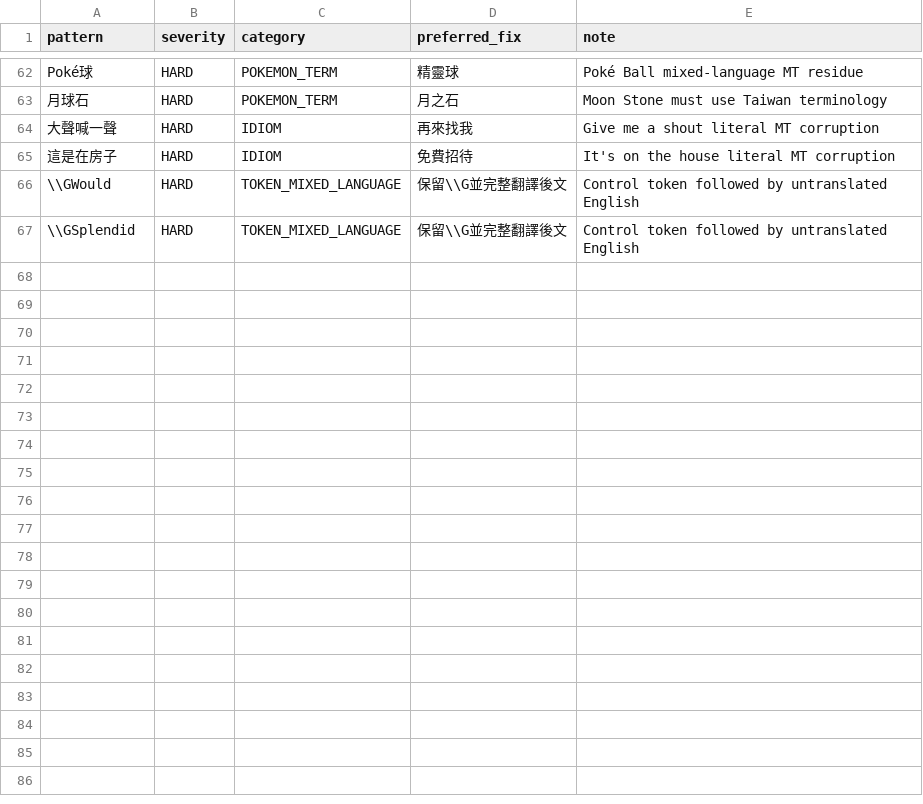
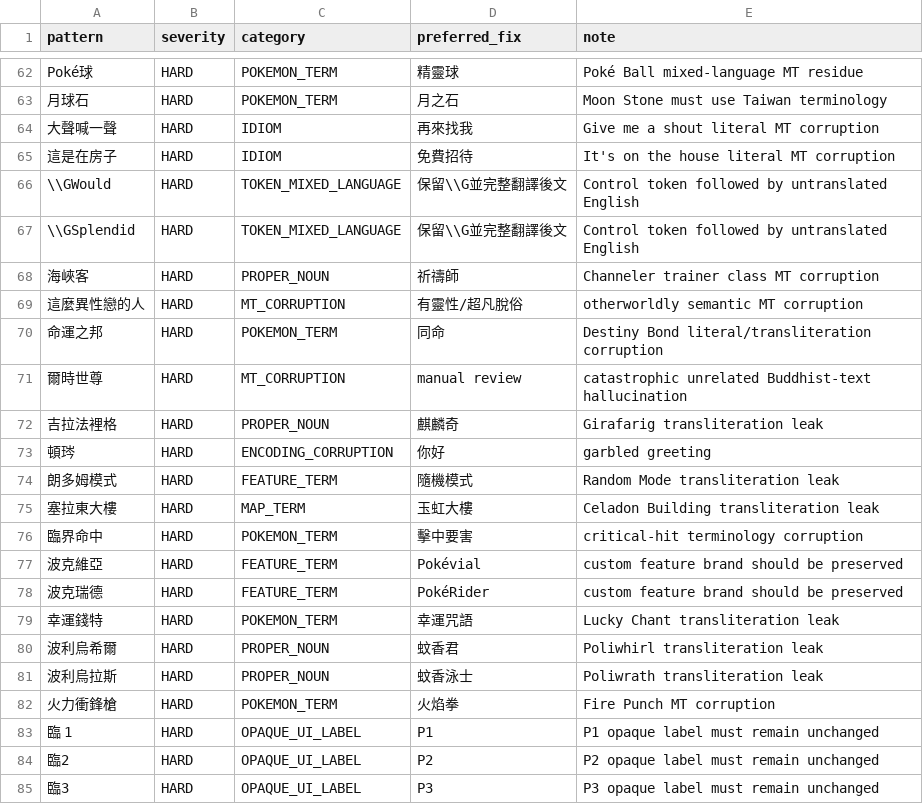
Before and after one commit to showpei1203/gen1recomp-optimization-features, a TSV file: tools/rmxp_pokemon_zh_tw/quality/known_bad_patterns.tsv, drawn as a sheet; only a part is shown, gaps mark what is left out.

Commit message:
quality: promote known-bad patterns to v1.6

```diff
--- a/tools/rmxp_pokemon_zh_tw/quality/known_bad_patterns.tsv
+++ b/tools/rmxp_pokemon_zh_tw/quality/known_bad_patterns.tsv
@@ -67 +67,19 @@ Poké球	HARD	POKEMON_TERM	精靈球	Poké Ball mixed-language MT residue
 \\GSplendid	HARD	TOKEN_MIXED_LANGUAGE	保留\\G並完整翻譯後文	Control token followed by untranslated English
+海峽客	HARD	PROPER_NOUN	祈禱師	Channeler trainer class MT corruption
+這麼異性戀的人	HARD	MT_CORRUPTION	有靈性/超凡脫俗	otherworldly semantic MT corruption
+命運之邦	HARD	POKEMON_TERM	同命	Destiny Bond literal/transliteration corruption
+爾時世尊	HARD	MT_CORRUPTION	manual review	catastrophic unrelated Buddhist-text hallucination
+吉拉法裡格	HARD	PROPER_NOUN	麒麟奇	Girafarig transliteration leak
+頓琌	HARD	ENCODING_CORRUPTION	你好	garbled greeting
+朗多姆模式	HARD	FEATURE_TERM	隨機模式	Random Mode transliteration leak
+塞拉東大樓	HARD	MAP_TERM	玉虹大樓	Celadon Building transliteration leak
+臨界命中	HARD	POKEMON_TERM	擊中要害	critical-hit terminology corruption
+波克維亞	HARD	FEATURE_TERM	Pokévial	custom feature brand should be preserved
+波克瑞德	HARD	FEATURE_TERM	PokéRider	custom feature brand should be preserved
+幸運錢特	HARD	POKEMON_TERM	幸運咒語	Lucky Chant transliteration leak
+波利烏希爾	HARD	PROPER_NOUN	蚊香君	Poliwhirl transliteration leak
+波利烏拉斯	HARD	PROPER_NOUN	蚊香泳士	Poliwrath transliteration leak
+火力衝鋒槍	HARD	POKEMON_TERM	火焰拳	Fire Punch MT corruption
+臨 1	HARD	OPAQUE_UI_LABEL	P1	P1 opaque label must remain unchanged
+臨2	HARD	OPAQUE_UI_LABEL	P2	P2 opaque label must remain unchanged
+臨3	HARD	OPAQUE_UI_LABEL	P3	P3 opaque label must remain unchanged
```
